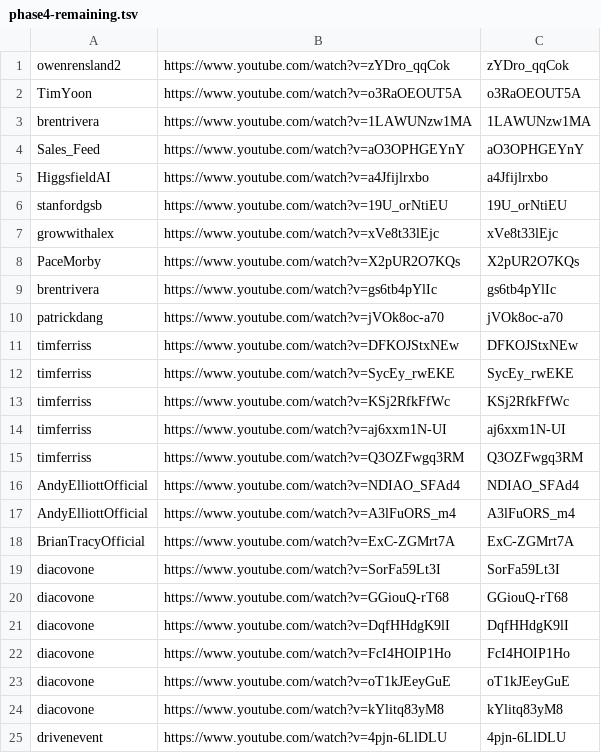
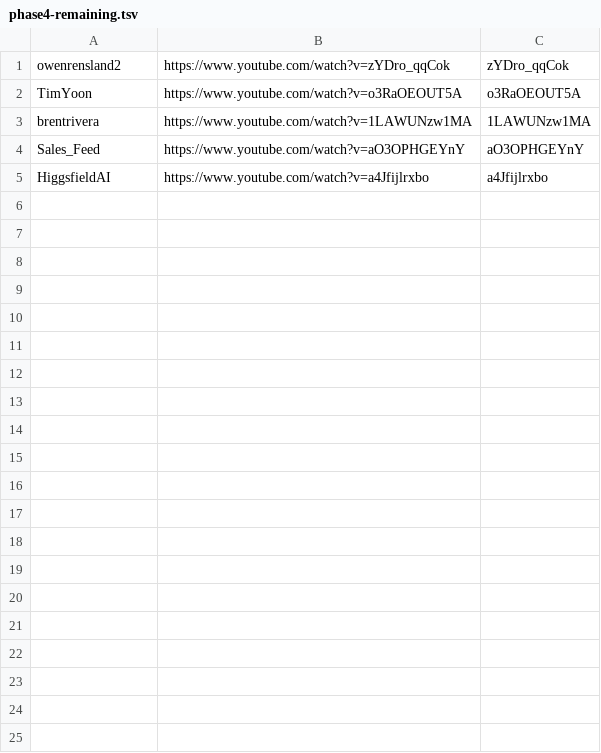
Before and after one commit to technirmata/yt-deep-knowledge-distributed, a TSV file: queue/phase4-remaining.tsv, drawn as a sheet; only a part is shown; the diff covers the shown part only; the diff names each change by its address in the sheet, - before the commit and + after, or states it on an @@ line.

Commit message:
harvest: queue refresh 2026-08-02T20:45Z

```diff
--- a/queue/phase4-remaining.tsv
+++ b/queue/phase4-remaining.tsv
-row 6: stanfordgsb | https://www.youtube.com/watch?v=19U_orNtiEU | 19U_orNtiEU
-row 7: growwithalex | https://www.youtube.com/watch?v=xVe8t33lEjc | xVe8t33lEjc
-row 8: PaceMorby | https://www.youtube.com/watch?v=X2pUR2O7KQs | X2pUR2O7KQs
-row 9: brentrivera | https://www.youtube.com/watch?v=gs6tb4pYlIc | gs6tb4pYlIc
-row 10: patrickdang | https://www.youtube.com/watch?v=jVOk8oc-a70 | jVOk8oc-a70
-row 11: timferriss | https://www.youtube.com/watch?v=DFKOJStxNEw | DFKOJStxNEw
-row 12: timferriss | https://www.youtube.com/watch?v=SycEy_rwEKE | SycEy_rwEKE
-row 13: timferriss | https://www.youtube.com/watch?v=KSj2RfkFfWc | KSj2RfkFfWc
-row 14: timferriss | https://www.youtube.com/watch?v=aj6xxm1N-UI | aj6xxm1N-UI
-row 15: timferriss | https://www.youtube.com/watch?v=Q3OZFwgq3RM | Q3OZFwgq3RM
-row 16: AndyElliottOfficial | https://www.youtube.com/watch?v=NDIAO_SFAd4 | NDIAO_SFAd4
-row 17: AndyElliottOfficial | https://www.youtube.com/watch?v=A3lFuORS_m4 | A3lFuORS_m4
-row 18: BrianTracyOfficial | https://www.youtube.com/watch?v=ExC-ZGMrt7A | ExC-ZGMrt7A
-row 19: diacovone | https://www.youtube.com/watch?v=SorFa59Lt3I | SorFa59Lt3I
-row 20: diacovone | https://www.youtube.com/watch?v=GGiouQ-rT68 | GGiouQ-rT68
-row 21: diacovone | https://www.youtube.com/watch?v=DqfHHdgK9lI | DqfHHdgK9lI
-row 22: diacovone | https://www.youtube.com/watch?v=FcI4HOIP1Ho | FcI4HOIP1Ho
-row 23: diacovone | https://www.youtube.com/watch?v=oT1kJEeyGuE | oT1kJEeyGuE
-row 24: diacovone | https://www.youtube.com/watch?v=kYlitq83yM8 | kYlitq83yM8
-row 25: drivenevent | https://www.youtube.com/watch?v=4pjn-6LlDLU | 4pjn-6LlDLU
```
Also changed, not shown: 16 removed rows elsewhere in this file.
